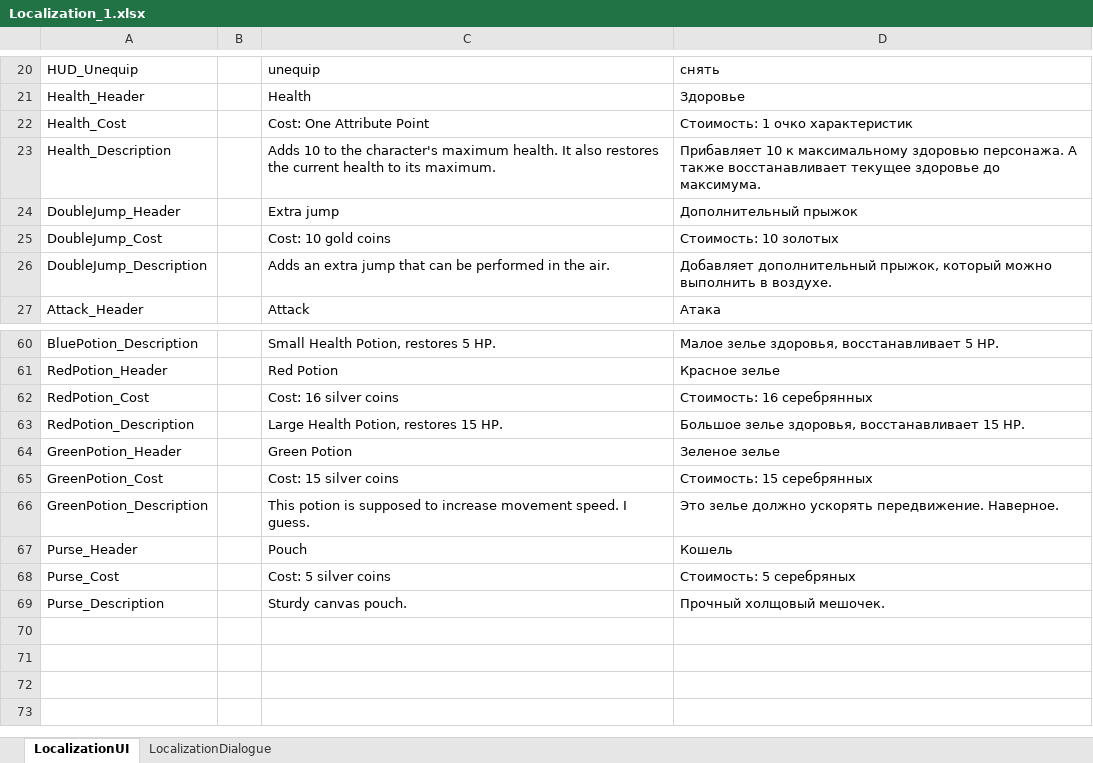
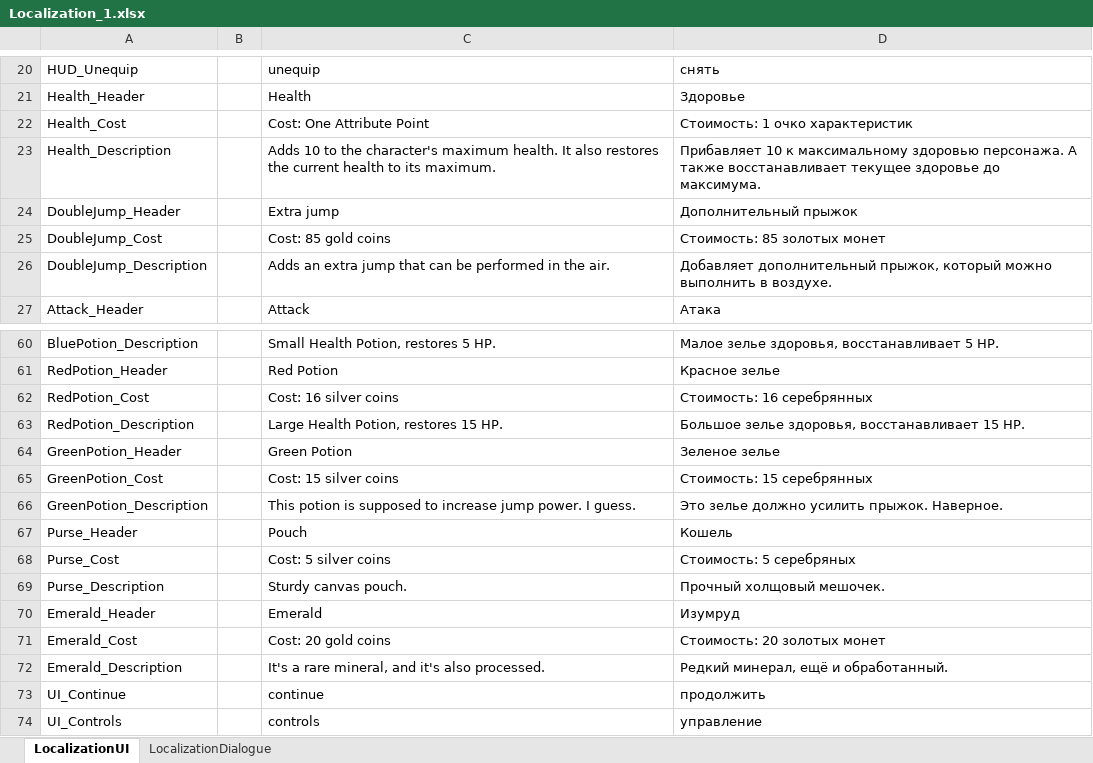
Before and after one commit to Pirogas3/2D_platformer, an Excel workbook: Assets/Exels/Localization/Localization_1.xlsx, sheet LocalizationUI, drawn as a sheet; only a part is shown, gaps mark what is left out; values as stored, in another font and other column widths than the file's, no borders; the diff names each change by its address in the sheet, - before the commit and + after, or states it on an @@ line.

```diff
--- a/Assets/Exels/Localization/Localization_1.xlsx (sheet LocalizationUI)
+++ b/Assets/Exels/Localization/Localization_1.xlsx (sheet LocalizationUI)
-C25: Cost: 10 gold coins
+C25: Cost: 85 gold coins
-D25: Стоимость: 10 золотых
+D25: Стоимость: 85 золотых монет
-C66: …to increase movement speed. I guess.
+C66: …to increase jump power. I guess.
-D66: …зелье должно ускорять передвижение. Наверное.
+D66: …зелье должно усилить прыжок. Наверное.
+row 70: Emerald_Header |  | Emerald | Изумруд
+row 71: Emerald_Cost |  | Cost: 20 gold coins | Стоимость: 20 золотых монет
+row 72: Emerald_Description |  | It's a rare mineral, and it's also processed. | Редкий минерал, ещё и обработанный.
+row 73: UI_Continue |  | continue | продолжить
+row 74: UI_Controls |  | controls | управление
```
Also changed, not shown: 14 other files.
